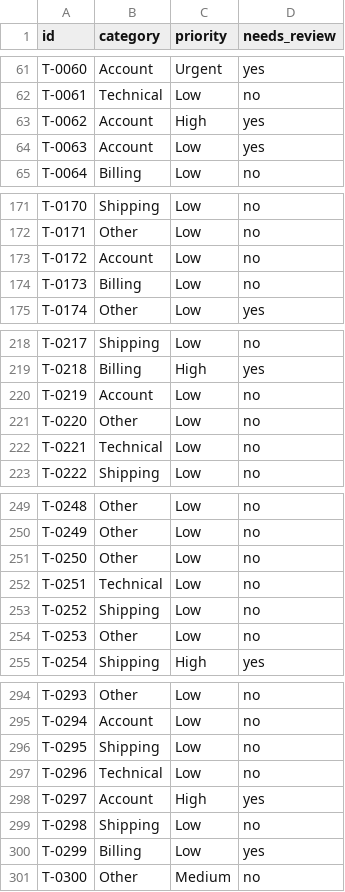
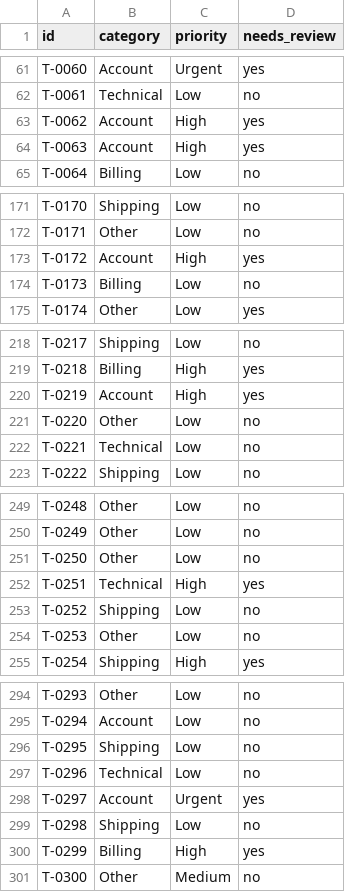
Before and after one commit to YuvrajVerma09arch/TechAhir-Project, a CSV file: artifacts/results.csv, drawn as a sheet; only a part is shown, gaps mark what is left out; the diff covers the shown part only.

```diff
--- a/artifacts/results.csv
+++ b/artifacts/results.csv
@@ -63,3 +63,3 @@ T-0061,Technical,Low,no
 T-0062,Account,High,yes
-T-0063,Account,Low,yes
+T-0063,Account,High,yes
 T-0064,Billing,Low,no
@@ -172,3 +172,3 @@ T-0170,Shipping,Low,no
 T-0171,Other,Low,no
-T-0172,Account,Low,no
+T-0172,Account,High,yes
 T-0173,Billing,Low,no
@@ -219,3 +219,3 @@ T-0217,Shipping,Low,no
 T-0218,Billing,High,yes
-T-0219,Account,Low,no
+T-0219,Account,High,yes
 T-0220,Other,Low,no
@@ -251,3 +251,3 @@ T-0249,Other,Low,no
 T-0250,Other,Low,no
-T-0251,Technical,Low,no
+T-0251,Technical,High,yes
 T-0252,Shipping,Low,no
@@ -297,5 +297,5 @@ T-0295,Shipping,Low,no
 T-0296,Technical,Low,no
-T-0297,Account,High,yes
+T-0297,Account,Urgent,yes
 T-0298,Shipping,Low,no
-T-0299,Billing,Low,yes
+T-0299,Billing,High,yes
 T-0300,Other,Medium,no
```
Also changed, not shown: 14 edited cells elsewhere in this file, artifacts/all_predictions.csv, 17 other files.
